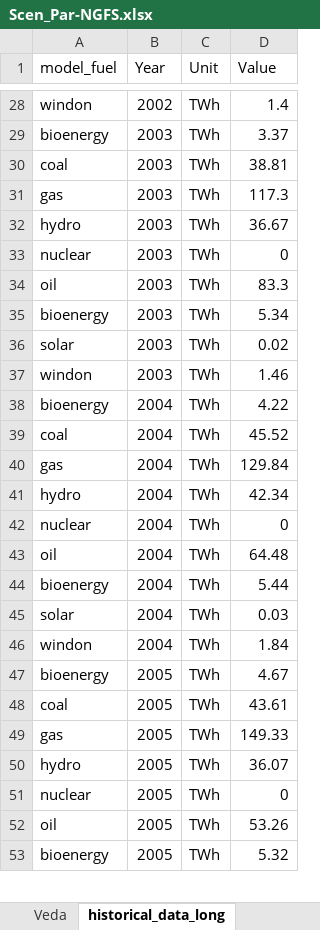
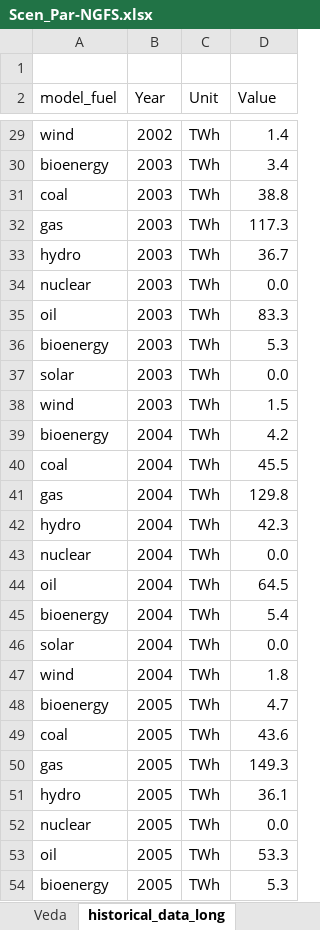
Before and after one commit to kanors-himanshu03/VerveStacks_ITA_grids_syn_5, an Excel workbook: SuppXLS/Scen_Par-NGFS.xlsx, sheet historical_data_long, drawn as a sheet; only a part is shown, gaps mark what is left out; values as stored, in another font and other column widths than the file's, no cell formats; addresses are those after the commit; the diff covers the shown part only; the diff names each change by its address in the sheet, - before the commit and + after, or states it on an @@ line.

```diff
--- a/SuppXLS/Scen_Par-NGFS.xlsx (sheet historical_data_long)
+++ b/SuppXLS/Scen_Par-NGFS.xlsx (sheet historical_data_long)
+row 1: (empty)
-A29 (model_fuel): windon
+A29 (model_fuel): wind
-D30 (Value): 3.37
+D30 (Value): 3.4
-D31 (Value): 38.81
+D31 (Value): 38.8
-D33 (Value): 36.67
+D33 (Value): 36.7
-D34 (Value): 0
+D34 (Value): 0.0
-D36 (Value): 5.34
+D36 (Value): 5.3
-D37 (Value): 0.02
+D37 (Value): 0.0
-A38 (model_fuel): windon
+A38 (model_fuel): wind
-D38 (Value): 1.46
+D38 (Value): 1.5
-D39 (Value): 4.22
+D39 (Value): 4.2
-D40 (Value): 45.52
+D40 (Value): 45.5
-D41 (Value): 129.84
+D41 (Value): 129.8
-D42 (Value): 42.34
+D42 (Value): 42.3
-D43 (Value): 0
+D43 (Value): 0.0
-D44 (Value): 64.48
+D44 (Value): 64.5
-D45 (Value): 5.44
+D45 (Value): 5.4
-D46 (Value): 0.03
+D46 (Value): 0.0
-A47 (model_fuel): windon
+A47 (model_fuel): wind
-D47 (Value): 1.84
+D47 (Value): 1.8
-D48 (Value): 4.67
+D48 (Value): 4.7
-D49 (Value): 43.61
+D49 (Value): 43.6
-D50 (Value): 149.33
+D50 (Value): 149.3
-D51 (Value): 36.07
+D51 (Value): 36.1
-D52 (Value): 0
+D52 (Value): 0.0
-D53 (Value): 53.26
+D53 (Value): 53.3
-D54 (Value): 5.32
+D54 (Value): 5.3
```
Also changed, not shown: 659 edited cells elsewhere in this sheet, sheet ngfs_scenarios, sheet ngfs_median, sheet Veda, cell formats, charts or pictures, ReportDefs_vervestacks.xlsx, Sets-vervestacks.xlsx, 14 other files.
